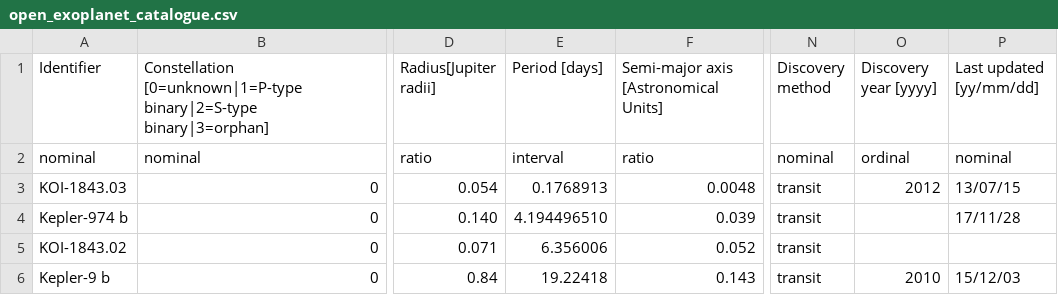
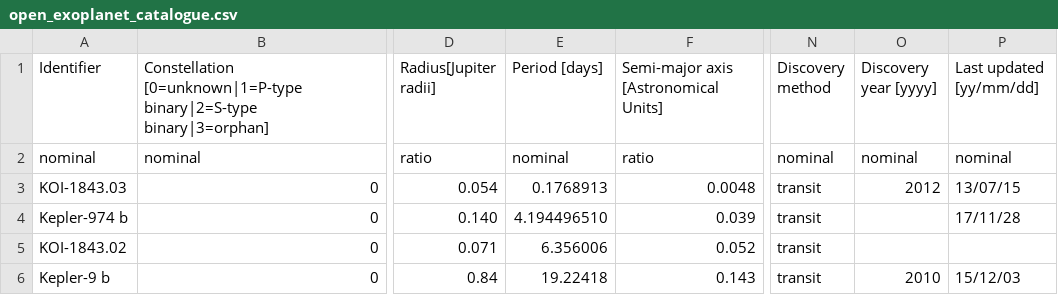
Before and after one commit to limbusdev/VinkedViewsMR, a CSV file: HoloLens/Assets/Data/open_exoplanet_catalogue.csv, drawn as a sheet; only a part is shown, gaps mark what is left out; the diff names each change by its address in the sheet, - before the commit and + after, or states it on an @@ line.

```diff
--- a/HoloLens/Assets/Data/open_exoplanet_catalogue.csv
+++ b/HoloLens/Assets/Data/open_exoplanet_catalogue.csv
-E2 (Period [days]): interval
+E2 (Period [days]): nominal
-O2 (Discovery year [yyyy]): ordinal
+O2 (Discovery year [yyyy]): nominal
```
Also changed, not shown: HoloLens/Assets/Data/FBICrimeData.csv, 47 other files.
